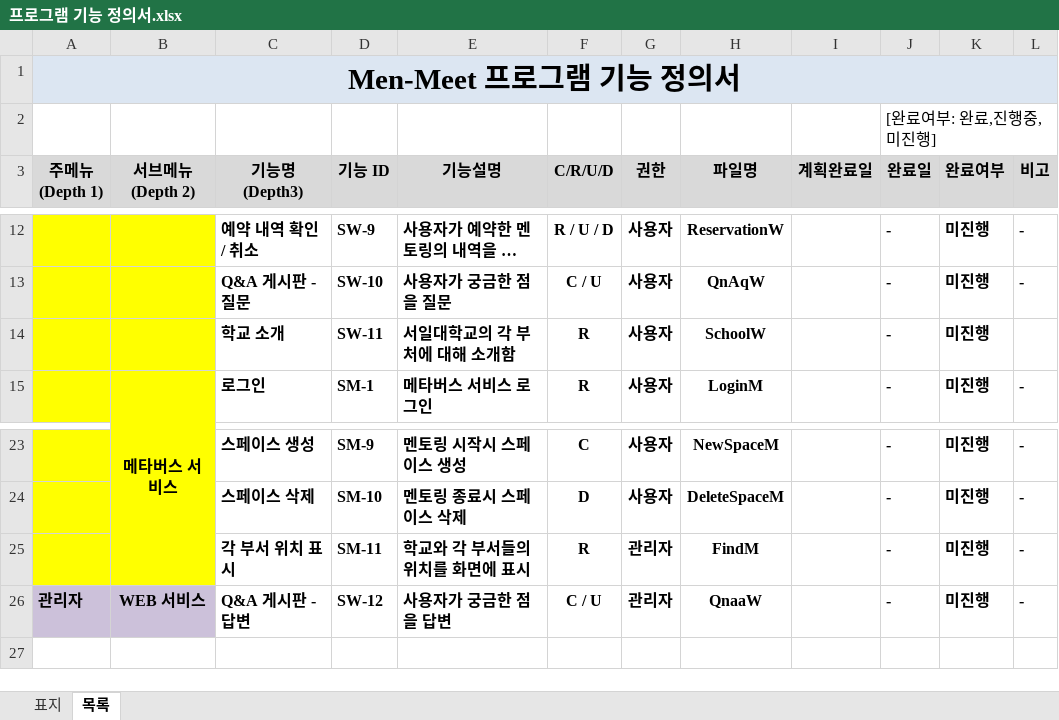
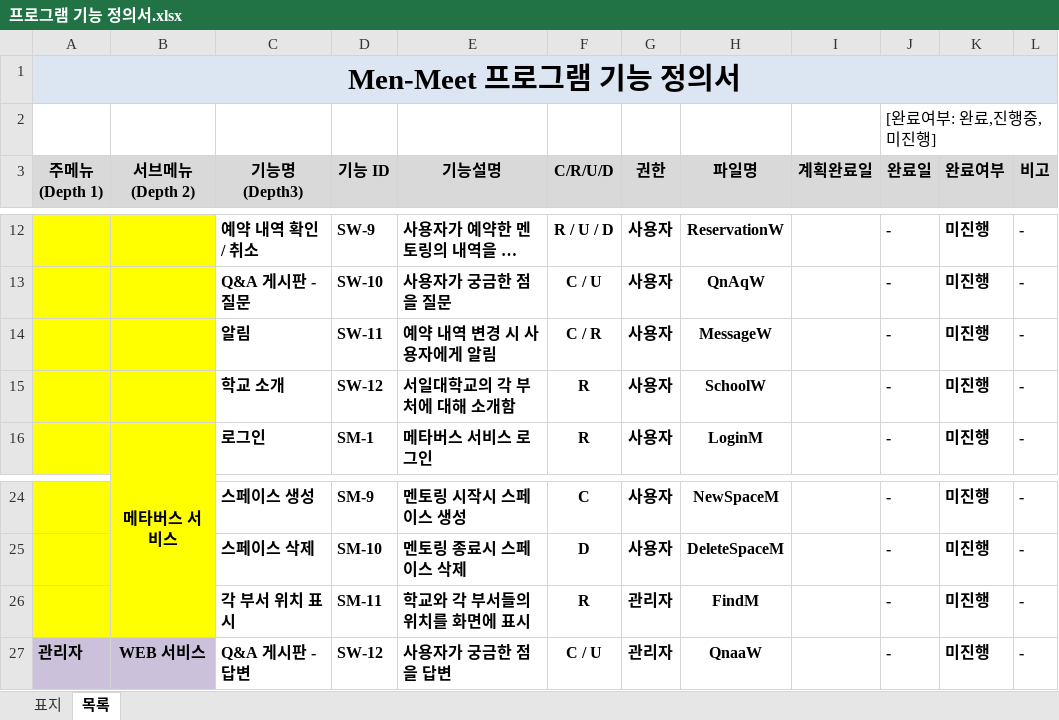
Before and after one commit to Men-Toss/Men-Meet, an Excel workbook: Project_Design/프로그램 기능 정의서/프로그램 기능 정의서.xlsx, sheet 목록, drawn as a sheet; only a part is shown, gaps mark what is left out; long unchanged cells end in …; values as stored, in another font and other column widths than the file's, no borders; addresses are those after the commit; the diff names each change by its address in the sheet, - before the commit and + after, or states it on an @@ line.

Commit message:
Update 프로그램 기능 정의서.xlsx

```diff
--- a/Project_Design/프로그램 기능 정의서/프로그램 기능 정의서.xlsx (sheet 목록)
+++ b/Project_Design/프로그램 기능 정의서/프로그램 기능 정의서.xlsx (sheet 목록)
+row 14:  |  | 알림 | SW-11 | 예약 내역 변경 시 사용자에게 알림 | C / R | 사용자 | MessageW |  | - | 미진행 | -
-B15 fill: none
+B15 fill: #FFFF00
-D15 (기능 ID): SW-11
+D15 (기능 ID): SW-12
-L15 (비고): (empty)
+L15 (비고): -
-A26:B26 fill: #CCC1DA
+A26:B26 fill: #FFFF00
```
